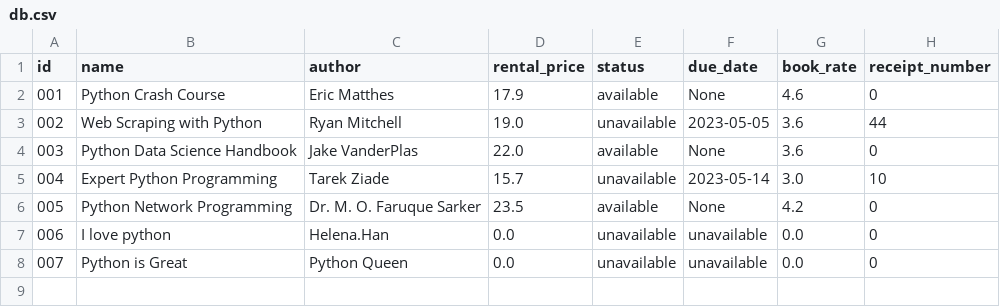
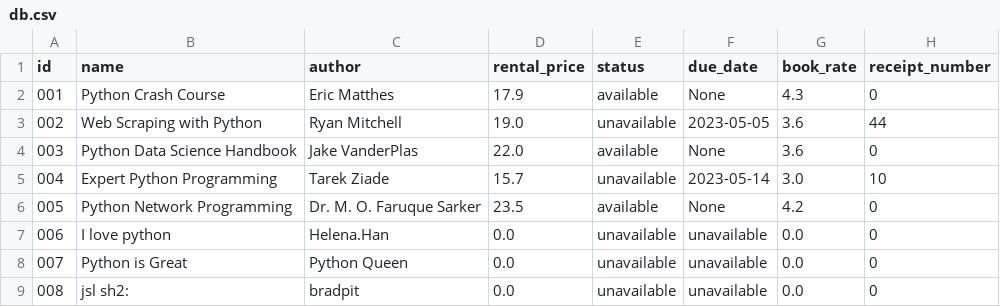
Before and after one commit to helenahan37/book-rental-store, a CSV file: src/db.csv, drawn as a sheet.

```diff
--- a/src/db.csv
+++ b/src/db.csv
@@ -1,3 +1,3 @@
 id,name,author,rental_price,status,due_date,book_rate,receipt_number
-001,Python Crash Course,Eric Matthes,17.9,available,None,4.6,0
+001,Python Crash Course,Eric Matthes,17.9,available,None,4.3,0
 002,Web Scraping with Python,Ryan Mitchell,19.0,unavailable,2023-05-05,3.6,44
@@ -8 +8,2 @@ id,name,author,rental_price,status,due_date,book_rate,receipt_number
 007,Python is Great,Python Queen,0.0,unavailable,unavailable,0.0,0
+008,jsl sh2:,bradpit,0.0,unavailable,unavailable,0.0,0
```
Also changed, not shown: 6 other files.
